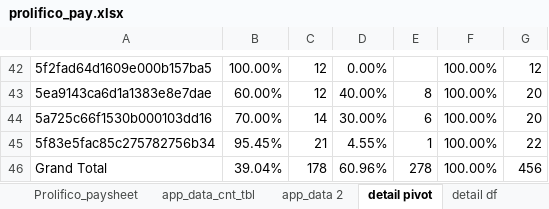
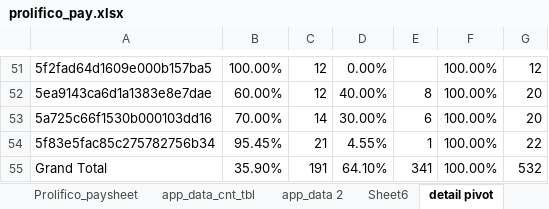
Before and after one commit to nspyrison/spinifex_study, an Excel workbook: apps_supplementary/prolifico_pay.xlsx, sheet detail pivot, drawn as a sheet; only a part is shown, gaps mark what is left out; values as stored, in another font and other column widths than the file's, no borders; charts and pictures not drawn; addresses are those after the commit; the diff covers the shown part only; the diff names each change by its address in the sheet, - before the commit and + after, or states it on an @@ line.

```diff
--- a/apps_supplementary/prolifico_pay.xlsx (sheet detail pivot)
+++ b/apps_supplementary/prolifico_pay.xlsx (sheet detail pivot)
+sheet tab: Sheet6
-B55: 39.04%
+B55: 35.90%
-C55: 178
+C55: 191
-D55: 60.96%
+D55: 64.10%
-E55: 278
+E55: 341
-G55: 456
+G55: 532
```
Also changed, not shown: 10 added rows, 1 removed row, 15 moved rows and 7 edited cells elsewhere in this sheet, sheet detail df, hidden cells, charts or pictures, 2 other files.
